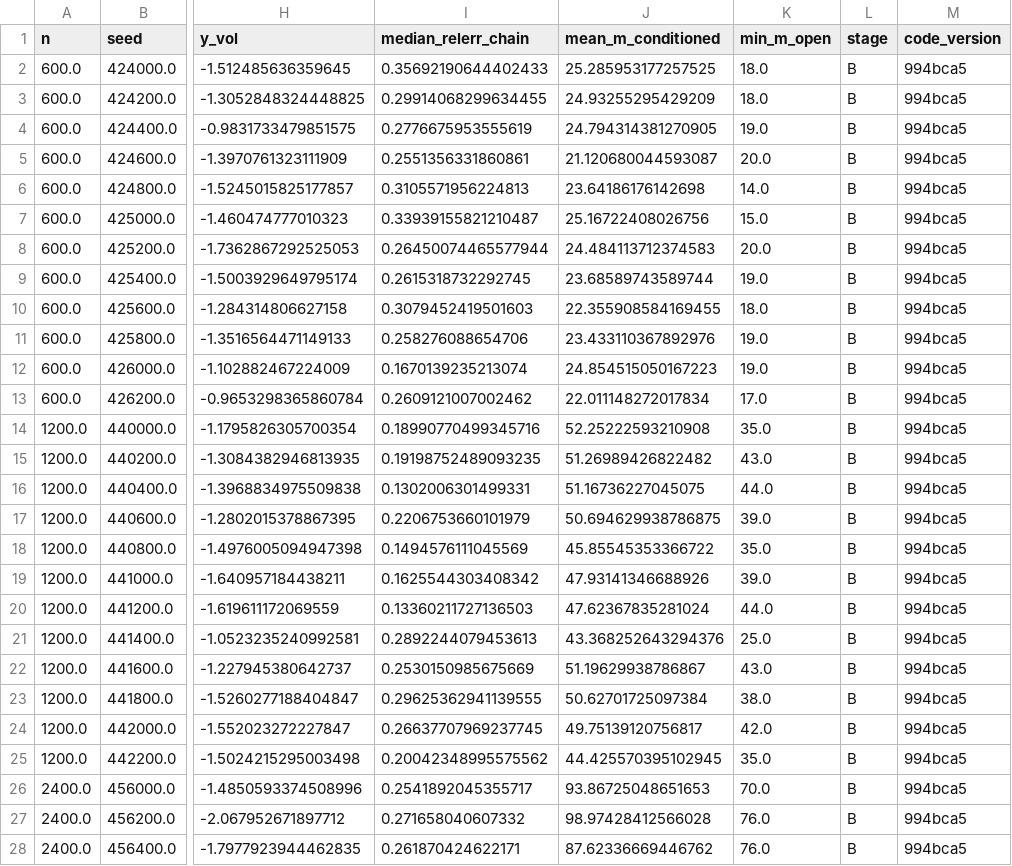
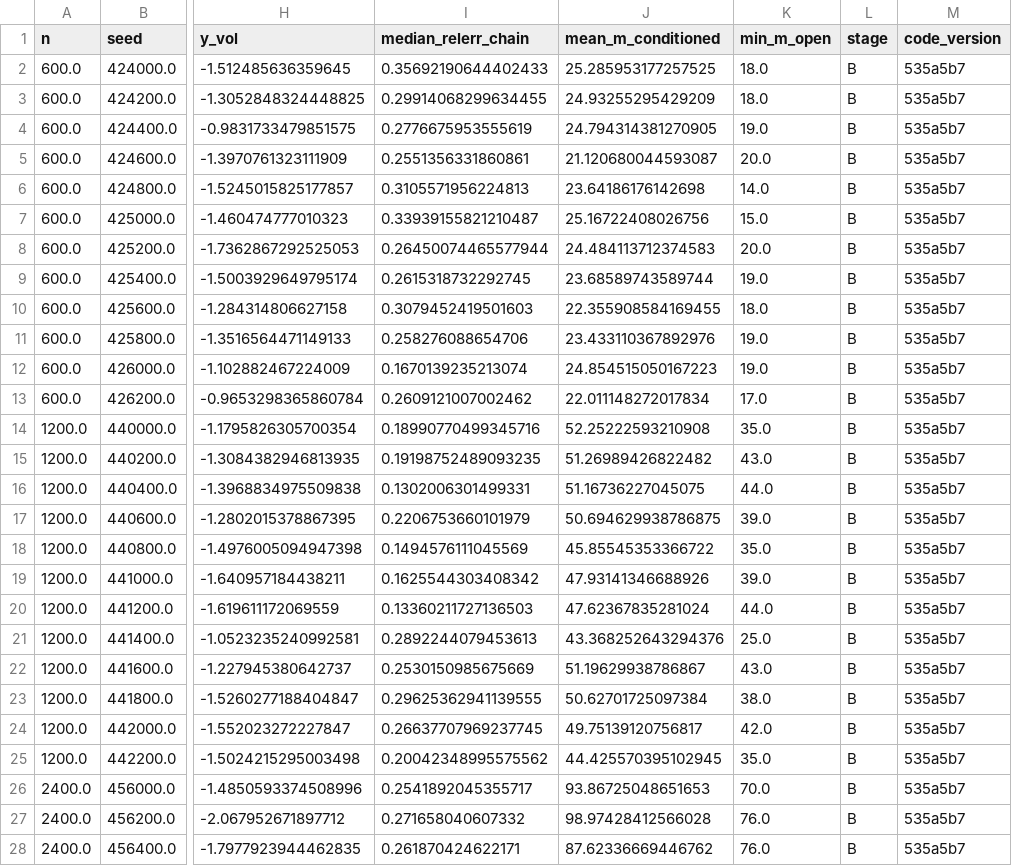
Before and after one commit to lpaiu-cs/causal-spacetime, a CSV file: docs/prereg/frozen/p11/p11_stage_b.csv, drawn as a sheet; only a part is shown, gaps mark what is left out; the diff covers the shown part only; the diff names each change by its address in the sheet, - before the commit and + after, or states it on an @@ line.

```diff
--- a/docs/prereg/frozen/p11/p11_stage_b.csv
+++ b/docs/prereg/frozen/p11/p11_stage_b.csv
-M2:M28 (code_version): 994bca5
+M2:M28 (code_version): 535a5b7
```
Also changed, not shown: 9 edited cells elsewhere in this file, docs/prereg/frozen/p11/p11_stage_a.csv, docs/prereg/frozen/p11/p11_stage_c.csv, 9 other files.
